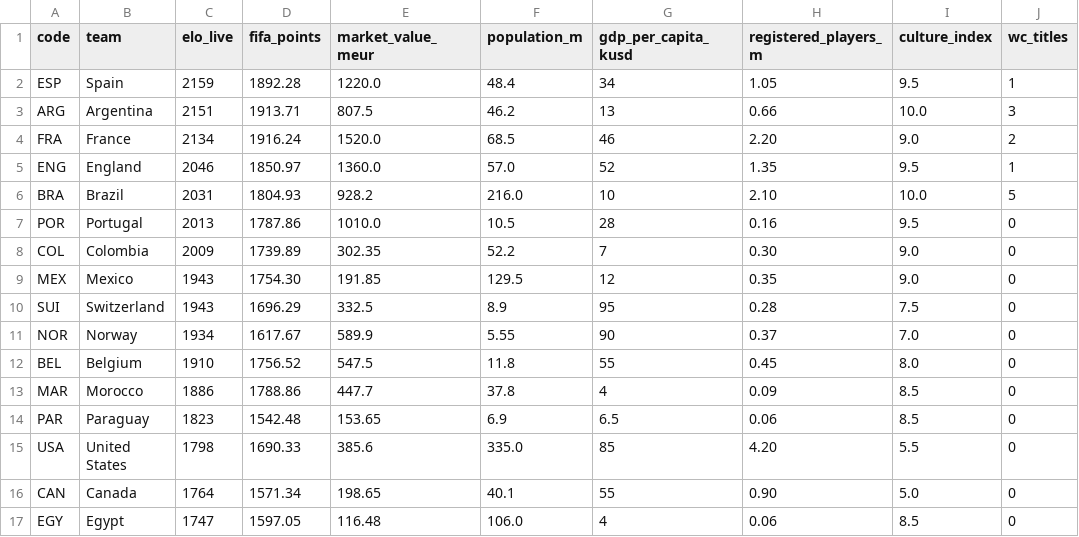
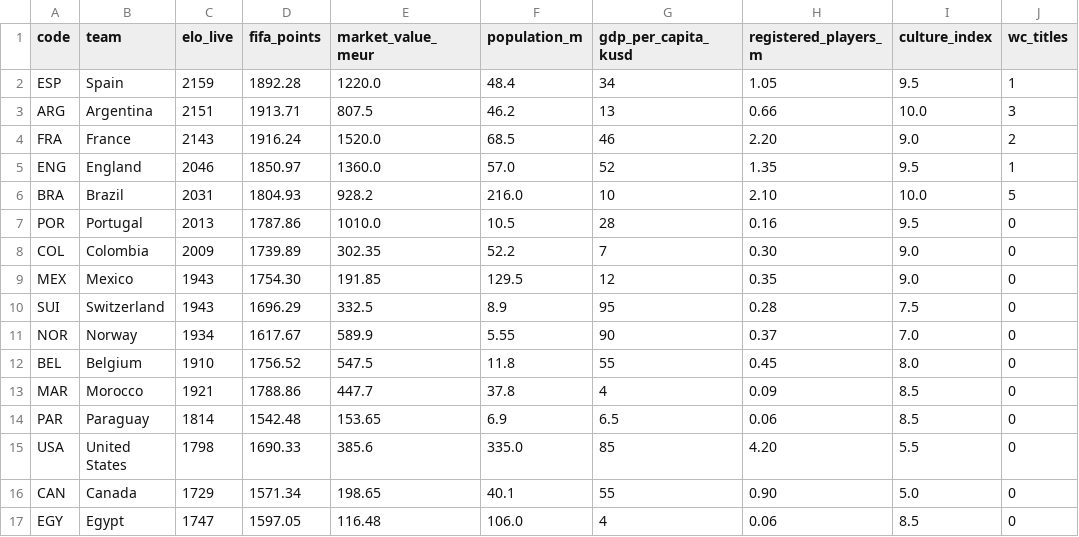
Before and after one commit to Xavier8264/FIFA-PREDICTIONS, a CSV file: data/teams.csv, drawn as a sheet; only a part is shown; the diff names each change by its address in the sheet, - before the commit and + after, or states it on an @@ line.

```diff
--- a/data/teams.csv
+++ b/data/teams.csv
-C4 (elo_live): 2134
+C4 (elo_live): 2143
-C13 (elo_live): 1886
+C13 (elo_live): 1921
-C14 (elo_live): 1823
+C14 (elo_live): 1814
-C16 (elo_live): 1764
+C16 (elo_live): 1729
```
Also changed, not shown: results.csv, 2 other files.
